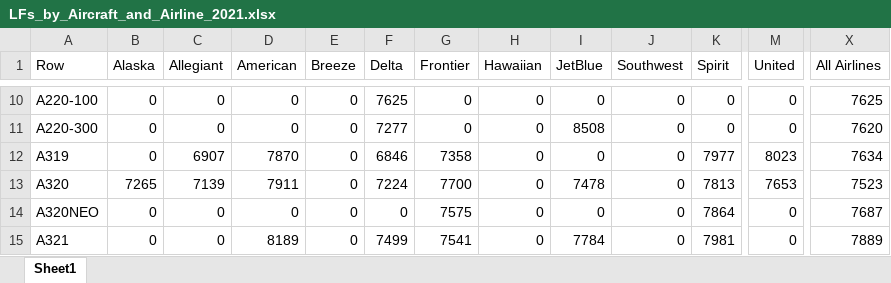
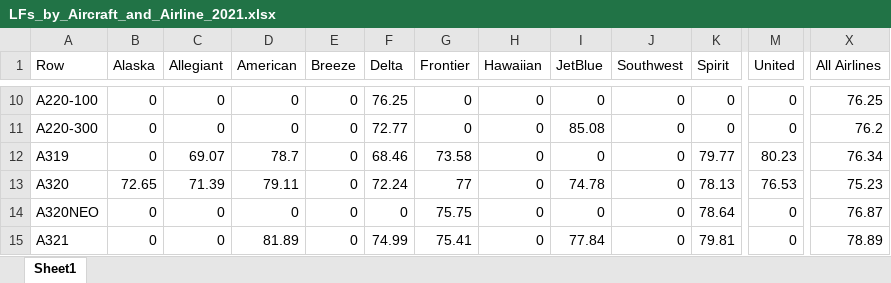
Before and after one commit to andyeske/Airline-Data-Analysis-Tools, an Excel workbook: Output Data Tables/APAT Outputs/Overview Tables/2021/LFs_by_Aircraft_and_Airline_2021.xlsx, sheet Sheet1, drawn as a sheet; only a part is shown, gaps mark what is left out; values as stored, in another font and other column widths than the file's, no borders; the diff covers the shown part only; the diff names each change by its address in the sheet, - before the commit and + after, or states it on an @@ line.

```diff
--- a/Output Data Tables/APAT Outputs/Overview Tables/2021/LFs_by_Aircraft_and_Airline_2021.xlsx (sheet Sheet1)
+++ b/Output Data Tables/APAT Outputs/Overview Tables/2021/LFs_by_Aircraft_and_Airline_2021.xlsx (sheet Sheet1)
-F10 (Delta): 7625
+F10 (Delta): 76.25
-X10 (All Airlines): 7625
+X10 (All Airlines): 76.25
-F11 (Delta): 7277
+F11 (Delta): 72.77
-I11 (JetBlue): 8508
+I11 (JetBlue): 85.08
-X11 (All Airlines): 7620
+X11 (All Airlines): 76.2
-C12 (Allegiant): 6907
+C12 (Allegiant): 69.07
-D12 (American): 7870
+D12 (American): 78.7
-F12 (Delta): 6846
+F12 (Delta): 68.46
-G12 (Frontier): 7358
+G12 (Frontier): 73.58
-K12 (Spirit): 7977
+K12 (Spirit): 79.77
-M12 (United): 8023
+M12 (United): 80.23
-X12 (All Airlines): 7634
+X12 (All Airlines): 76.34
-B13 (Alaska): 7265
+B13 (Alaska): 72.65
-C13 (Allegiant): 7139
+C13 (Allegiant): 71.39
-D13 (American): 7911
+D13 (American): 79.11
-F13 (Delta): 7224
+F13 (Delta): 72.24
-G13 (Frontier): 7700
+G13 (Frontier): 77
-I13 (JetBlue): 7478
+I13 (JetBlue): 74.78
-K13 (Spirit): 7813
+K13 (Spirit): 78.13
-M13 (United): 7653
+M13 (United): 76.53
-X13 (All Airlines): 7523
+X13 (All Airlines): 75.23
-G14 (Frontier): 7575
+G14 (Frontier): 75.75
-K14 (Spirit): 7864
+K14 (Spirit): 78.64
-X14 (All Airlines): 7687
+X14 (All Airlines): 76.87
-D15 (American): 8189
+D15 (American): 81.89
-F15 (Delta): 7499
+F15 (Delta): 74.99
-G15 (Frontier): 7541
+G15 (Frontier): 75.41
-I15 (JetBlue): 7784
+I15 (JetBlue): 77.84
-K15 (Spirit): 7981
+K15 (Spirit): 79.81
-X15 (All Airlines): 7889
+X15 (All Airlines): 78.89
```
Also changed, not shown: 1 added row, 1 removed row and 100 edited cells elsewhere in this sheet, Output Data Tables/APAT Outputs/Overview Tables/2021/ASMs_by_Aircraft_and_Airline_2021.xlsx, Output Data Tables/APAT Outputs/Overview Tables/2021/Departures_by_Aircraft_and_Airline_2021.xlsx, 1 other file.
